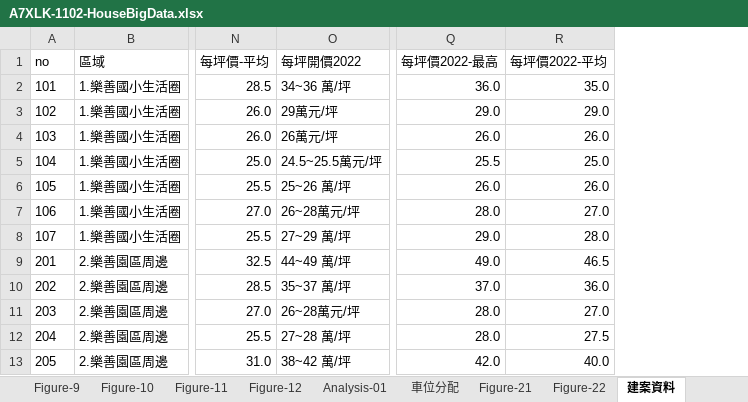
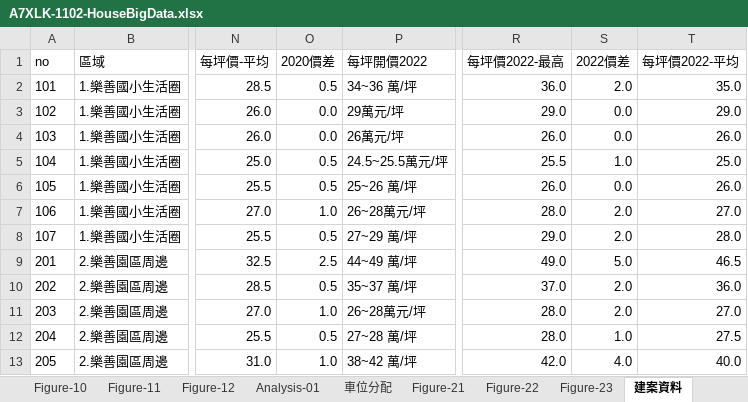
Before and after one commit to TCWang/A7Xinlinkou, an Excel workbook: db/A7XLK-1102-HouseBigData.xlsx, sheet 建案資料, drawn as a sheet; only a part is shown, gaps mark what is left out; values as stored, in another font and other column widths than the file's, no borders; the diff names each change by its address in the sheet, - before the commit and + after, or states it on an @@ line.

```diff
--- a/db/A7XLK-1102-HouseBigData.xlsx (sheet 建案資料)
+++ b/db/A7XLK-1102-HouseBigData.xlsx (sheet 建案資料)
+sheet tab: Figure-23
+column O (2020價差), rows 2-13: 0.5 | 0.0 | 0.0 | 0.5 | 0.5 | 1.0 | 0.5 | 2.5 | 0.5 | 1.0 | 0.5 | 1.0
+column S (2022價差), rows 2-13: 2.0 | 0.0 | 0.0 | 1.0 | 0.0 | 2.0 | 2.0 | 5.0 | 2.0 | 2.0 | 1.0 | 4.0
```
Also changed, not shown: formulas that keep their value, charts or pictures, db/A7XLK-1102-HouseBigData拷貝.xlsx, 5 other files.
